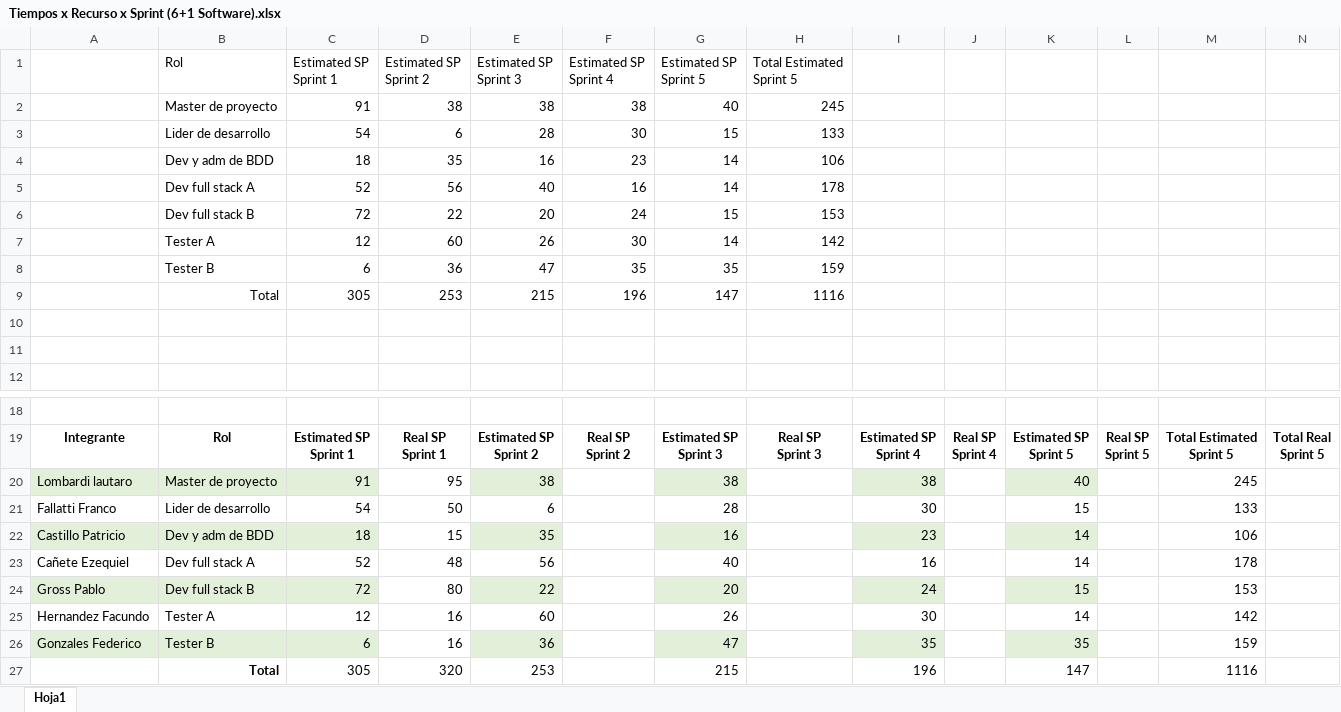
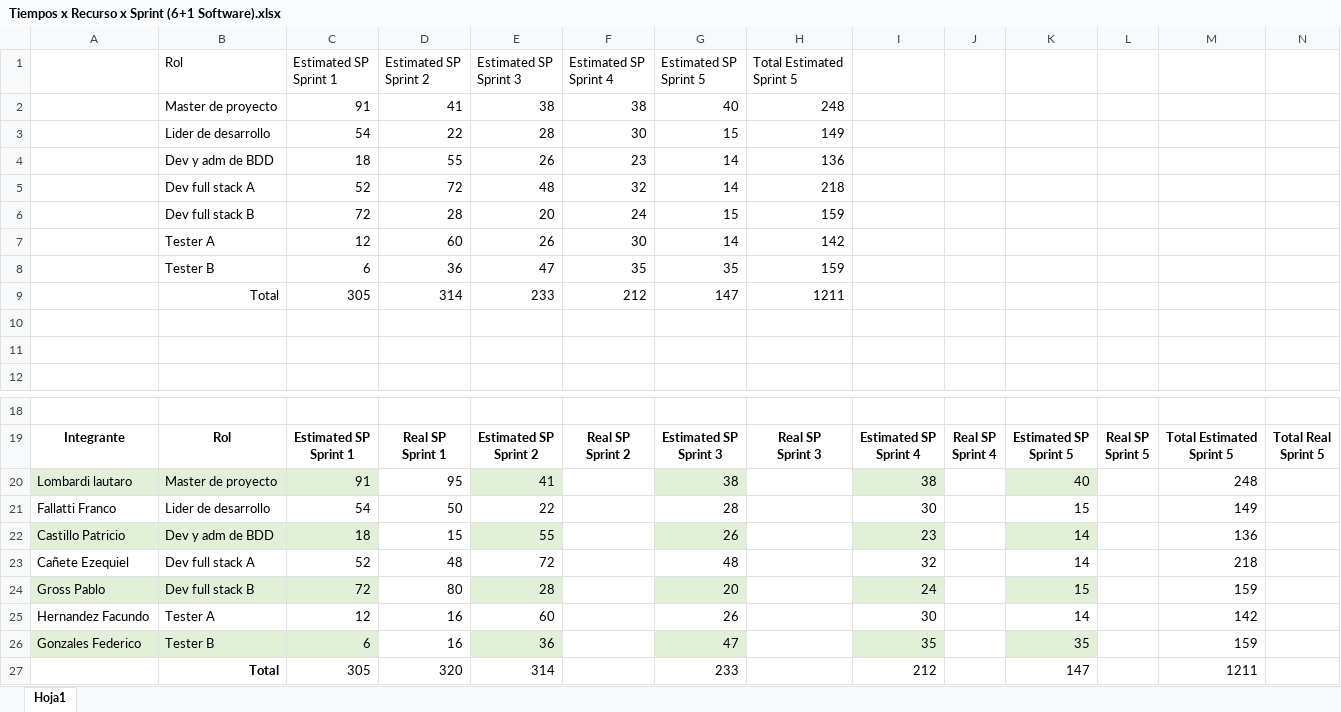
Before and after one commit to LautyLombardi/TrabajoPracticoPrincipal, an Excel workbook: Documentos/Tiempos x Recurso x Sprint (6+1 Software).xlsx, sheet Hoja1, drawn as a sheet; only a part is shown, gaps mark what is left out; values as stored, in another font and other column widths than the file's, no borders; charts and pictures and table styles not drawn; removed rows and columns are numbered as before the commit, all else as after; the diff names each change by its address in the sheet, - before the commit and + after, or states it on an @@ line.

```diff
--- a/Documentos/Tiempos x Recurso x Sprint (6+1 Software).xlsx (sheet Hoja1)
+++ b/Documentos/Tiempos x Recurso x Sprint (6+1 Software).xlsx (sheet Hoja1)
-D2 (Estimated SP Sprint 2): 38
+D2 (Estimated SP Sprint 2): 41
-H2 (Total Estimated Sprint 5): 245
+H2 (Total Estimated Sprint 5): 248
-D3 (Estimated SP Sprint 2): 6
+D3 (Estimated SP Sprint 2): 22
-H3 (Total Estimated Sprint 5): 133
+H3 (Total Estimated Sprint 5): 149
-D4 (Estimated SP Sprint 2): 35
+D4 (Estimated SP Sprint 2): 55
-E4 (Estimated SP Sprint 3): 16
+E4 (Estimated SP Sprint 3): 26
-H4 (Total Estimated Sprint 5): 106
+H4 (Total Estimated Sprint 5): 136
-row 5:  | Dev full stack A | 52 | 56 | 40 | 16 | 14 | 178
+row 5:  | Dev full stack A | 52 | 72 | 48 | 32 | 14 | 218
-D6 (Estimated SP Sprint 2): 22
+D6 (Estimated SP Sprint 2): 28
-H6 (Total Estimated Sprint 5): 153
+H6 (Total Estimated Sprint 5): 159
-row 9:  | Total | 305 | 253 | 215 | 196 | 147 | 1116
+row 9:  | Total | 305 | 314 | 233 | 212 | 147 | 1211
-E20 (Estimated SP Sprint 3): 38
+E20 (Estimated SP Sprint 3): 41
-M20: 245
+M20: 248
-E21 (Estimated SP Sprint 3): 6
+E21 (Estimated SP Sprint 3): 22
-M21: 133
+M21: 149
-E22 (Estimated SP Sprint 3): 35
+E22 (Estimated SP Sprint 3): 55
-G22 (Estimated SP Sprint 5): 16
+G22 (Estimated SP Sprint 5): 26
-M22: 106
+M22: 136
-E23 (Estimated SP Sprint 3): 56
+E23 (Estimated SP Sprint 3): 72
-G23 (Estimated SP Sprint 5): 40
+G23 (Estimated SP Sprint 5): 48
-I23: 16
+I23: 32
-M23: 178
+M23: 218
-E24 (Estimated SP Sprint 3): 22
+E24 (Estimated SP Sprint 3): 28
-M24: 153
+M24: 159
-E27 (Estimated SP Sprint 3): 253
+E27 (Estimated SP Sprint 3): 314
-G27 (Estimated SP Sprint 5): 215
+G27 (Estimated SP Sprint 5): 233
-I27: 196
+I27: 212
-M27: 1116
+M27: 1211
```
Also changed, not shown: charts or pictures, Documentos/Planilla e Indicadores de Riesgos (6+1 Software).xlsx, 3 other files.
